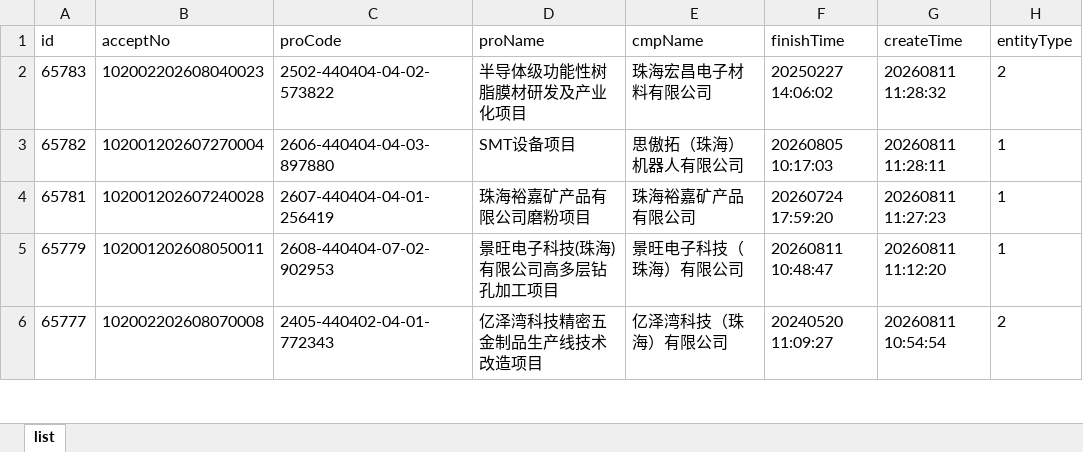
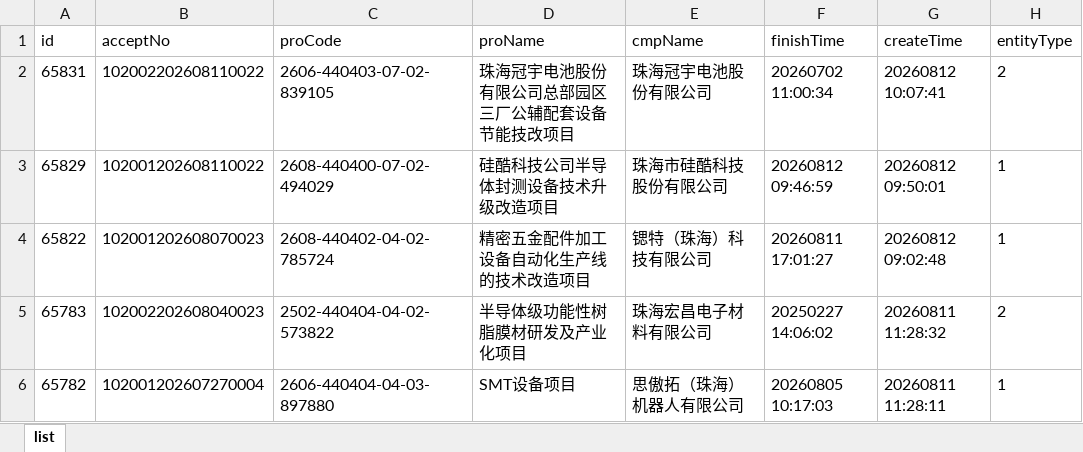
Before and after one commit to goonhope/blist, an Excel workbook: 珠海_blist.xlsx, sheet list, drawn as a sheet; only a part is shown; the shorter side is filled out with more unchanged rows; values as stored, in another font and other column widths than the file's, no borders; the diff names each change by its address in the sheet, - before the commit and + after, or states it on an @@ line.

```diff
--- a/珠海_blist.xlsx (sheet list)
+++ b/珠海_blist.xlsx (sheet list)
+row 2: 65831 | 102002202608110022 | 2606-440403-07-02-839105 | 珠海冠宇电池股份有限公司总部园区三厂公辅配套设备节能技改项目 | 珠海冠宇电池股份有限公司 | 20260702 11:00:34 | 20260812 10:07:41 | 2
+row 3: 65829 | 102001202608110022 | 2608-440400-07-02-494029 | 硅酷科技公司半导体封测设备技术升级改造项目 | 珠海市硅酷科技股份有限公司 | 20260812 09:46:59 | 20260812 09:50:01 | 1
+row 4: 65822 | 102001202608070023 | 2608-440402-04-02-785724 | 精密五金配件加工设备自动化生产线的技术改造项目 | 锶特（珠海）科技有限公司 | 20260811 17:01:27 | 20260812 09:02:48 | 1
```
Also changed, not shown: 1 other file.
